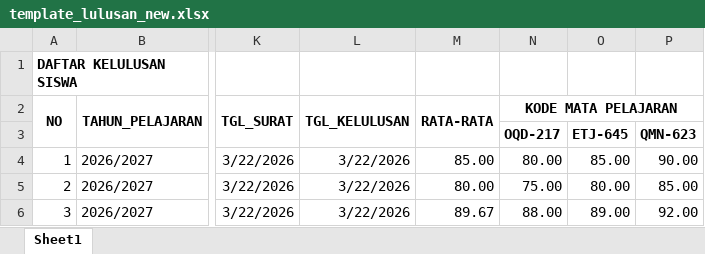
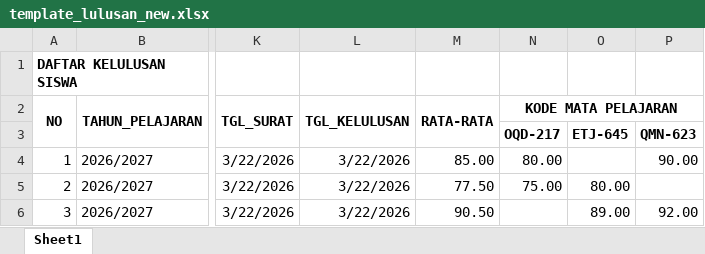
Before and after one commit to ozonerik/SKLV12Filament, an Excel workbook: public/template_xls/template_lulusan_new.xlsx, sheet Sheet1, drawn as a sheet; only a part is shown, gaps mark what is left out; values as stored, in another font and other column widths than the file's, no borders; the diff names each change by its address in the sheet, - before the commit and + after, or states it on an @@ line.

```diff
--- a/public/template_xls/template_lulusan_new.xlsx (sheet Sheet1)
+++ b/public/template_xls/template_lulusan_new.xlsx (sheet Sheet1)
-O4: 85.00
+O4: (empty)
-M5 (RATA-RATA): 80.00
+M5 (RATA-RATA): 77.50
-P5: 85.00
+P5: (empty)
-M6 (RATA-RATA): 89.67
+M6 (RATA-RATA): 90.50
-N6 (KODE MATA PELAJARAN): 88.00
+N6 (KODE MATA PELAJARAN): (empty)
```
Also changed, not shown: 15 other files.
